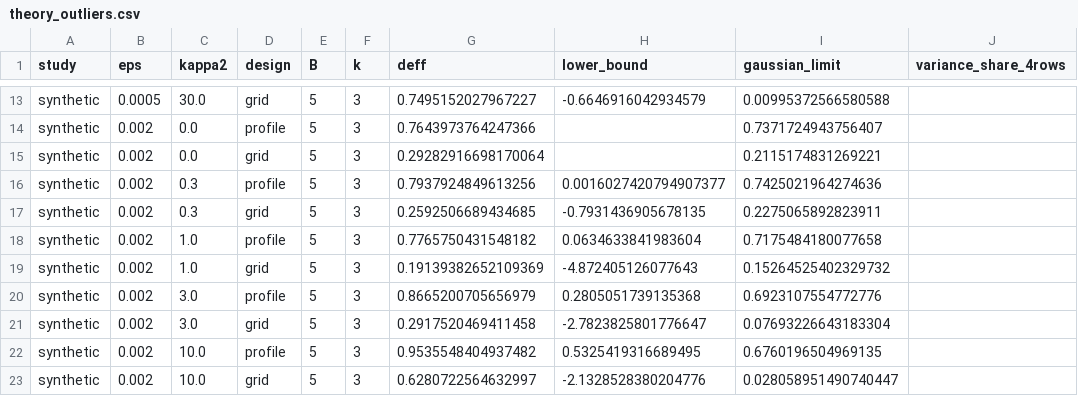
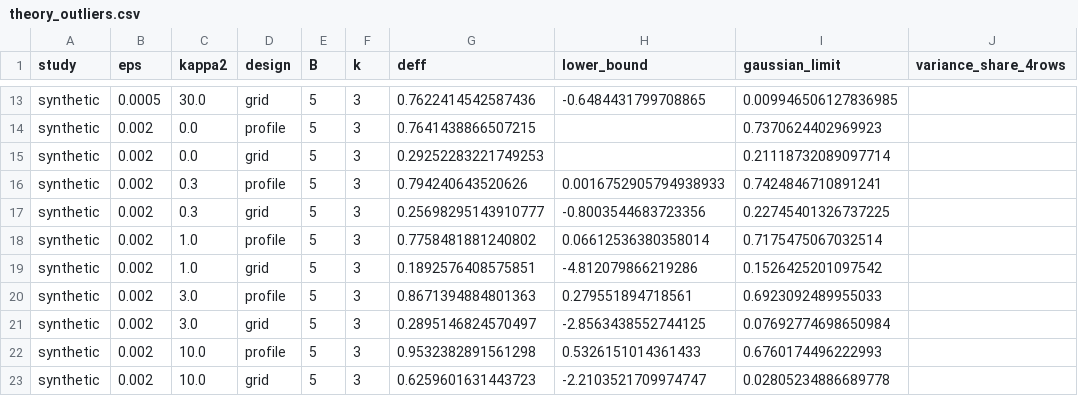
Before and after one commit to knight-ivan/PCA-QS, a CSV file: figures/theory_outliers.csv, drawn as a sheet; only a part is shown, gaps mark what is left out; the diff covers the shown part only; the diff names each change by its address in the sheet, - before the commit and + after, or states it on an @@ line.

```diff
--- a/figures/theory_outliers.csv
+++ b/figures/theory_outliers.csv
-G13 (deff): 0.7495152027967227
+G13 (deff): 0.7622414542587436
-H13 (lower_bound): -0.6646916042934579
+H13 (lower_bound): -0.6484431799708865
-I13 (gaussian_limit): 0.00995372566580588
+I13 (gaussian_limit): 0.009946506127836985
-G14 (deff): 0.7643973764247366
+G14 (deff): 0.7641438866507215
-I14 (gaussian_limit): 0.7371724943756407
+I14 (gaussian_limit): 0.7370624402969923
-G15 (deff): 0.29282916698170064
+G15 (deff): 0.29252283221749253
-I15 (gaussian_limit): 0.2115174831269221
+I15 (gaussian_limit): 0.21118732089097714
-G16 (deff): 0.7937924849613256
+G16 (deff): 0.794240643520626
-H16 (lower_bound): 0.0016027420794907377
+H16 (lower_bound): 0.0016752905794938933
-I16 (gaussian_limit): 0.7425021964274636
+I16 (gaussian_limit): 0.7424846710891241
-G17 (deff): 0.2592506689434685
+G17 (deff): 0.25698295143910777
-H17 (lower_bound): -0.7931436905678135
+H17 (lower_bound): -0.8003544683723356
-I17 (gaussian_limit): 0.2275065892823911
+I17 (gaussian_limit): 0.22745401326737225
-G18 (deff): 0.7765750431548182
+G18 (deff): 0.7758481881240802
-H18 (lower_bound): 0.0634633841983604
+H18 (lower_bound): 0.06612536380358014
-I18 (gaussian_limit): 0.7175484180077658
+I18 (gaussian_limit): 0.7175475067032514
-G19 (deff): 0.19139382652109369
+G19 (deff): 0.1892576408575851
-H19 (lower_bound): -4.872405126077643
+H19 (lower_bound): -4.812079866219286
-I19 (gaussian_limit): 0.15264525402329732
+I19 (gaussian_limit): 0.1526425201097542
-G20 (deff): 0.8665200705656979
+G20 (deff): 0.8671394884801363
-H20 (lower_bound): 0.2805051739135368
+H20 (lower_bound): 0.279551894718561
-I20 (gaussian_limit): 0.6923107554772776
+I20 (gaussian_limit): 0.6923092489955033
-G21 (deff): 0.2917520469411458
+G21 (deff): 0.2895146824570497
-H21 (lower_bound): -2.7823825801776647
+H21 (lower_bound): -2.8563438552744125
-I21 (gaussian_limit): 0.07693226643183304
+I21 (gaussian_limit): 0.07692774698650984
-G22 (deff): 0.9535548404937482
+G22 (deff): 0.9532382891561298
-H22 (lower_bound): 0.5325419316689495
+H22 (lower_bound): 0.5326151014361433
-I22 (gaussian_limit): 0.6760196504969135
+I22 (gaussian_limit): 0.6760174496222993
-G23 (deff): 0.6280722564632997
+G23 (deff): 0.6259601631443723
-H23 (lower_bound): -2.1328528380204776
+H23 (lower_bound): -2.2103521709974747
-I23 (gaussian_limit): 0.028058951490740447
+I23 (gaussian_limit): 0.02805234886689778
```
Also changed, not shown: 40 edited cells elsewhere in this file, figures/kl_rate_validation.csv, figures/rate_validation.csv, 8 other files.
